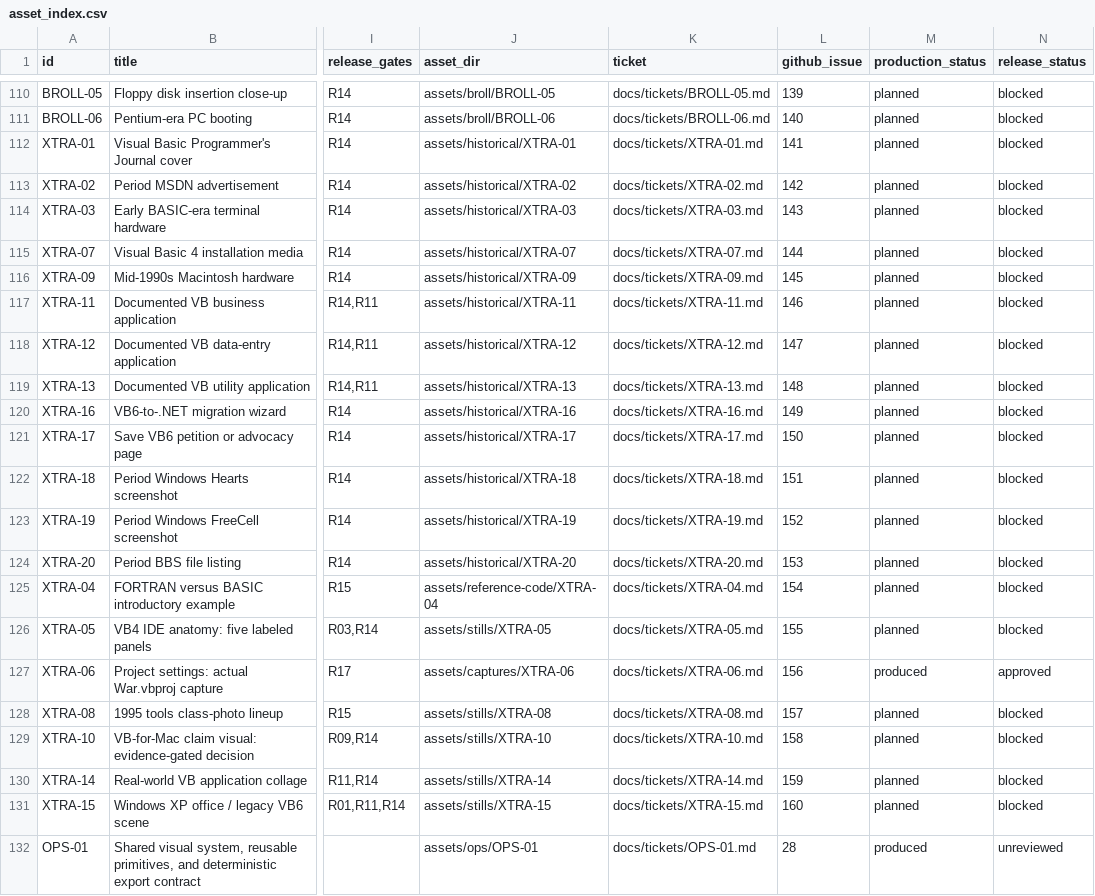
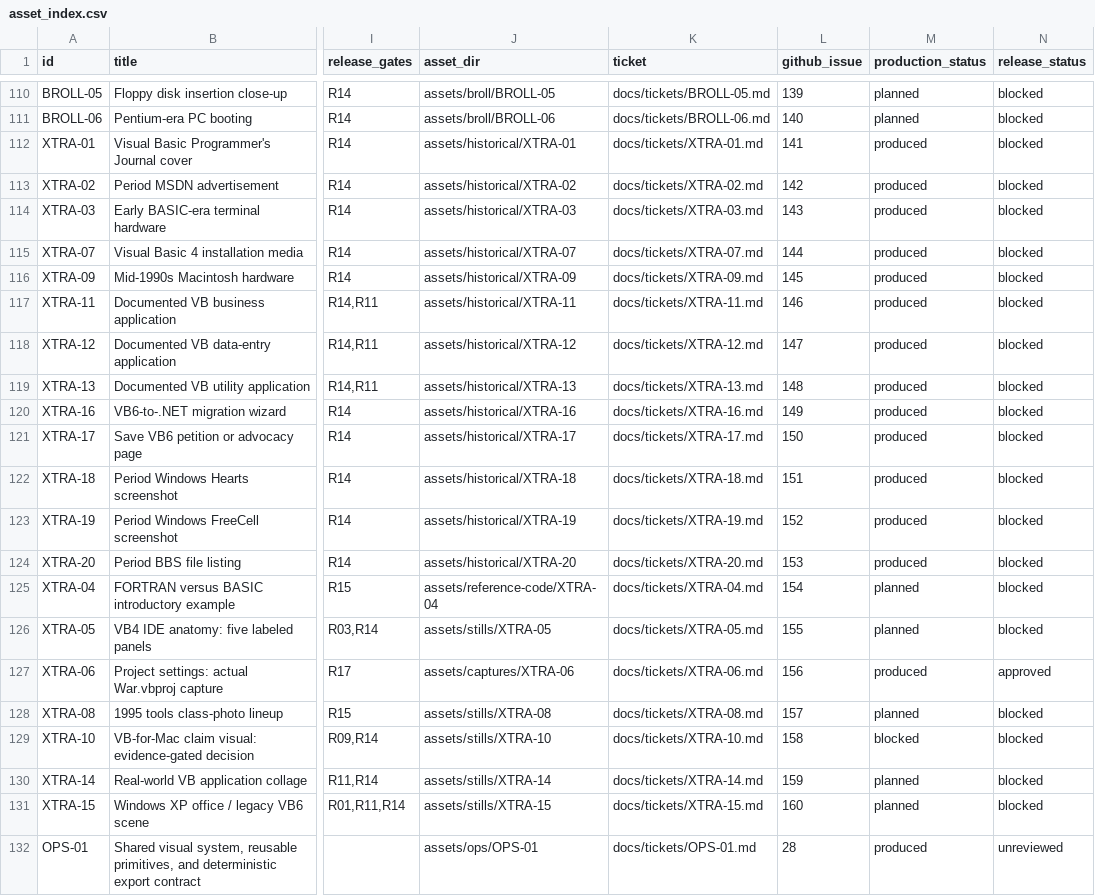
Before and after one commit to devin-thomas/vb-video, a CSV file: asset_index.csv, drawn as a sheet; only a part is shown, gaps mark what is left out; the diff names each change by its address in the sheet, - before the commit and + after, or states it on an @@ line.

```diff
--- a/asset_index.csv
+++ b/asset_index.csv
-M112:M124 (production_status): planned
+M112:M124 (production_status): produced
-M129 (production_status): planned
+M129 (production_status): blocked
```
Also changed, not shown: 3 other files.
